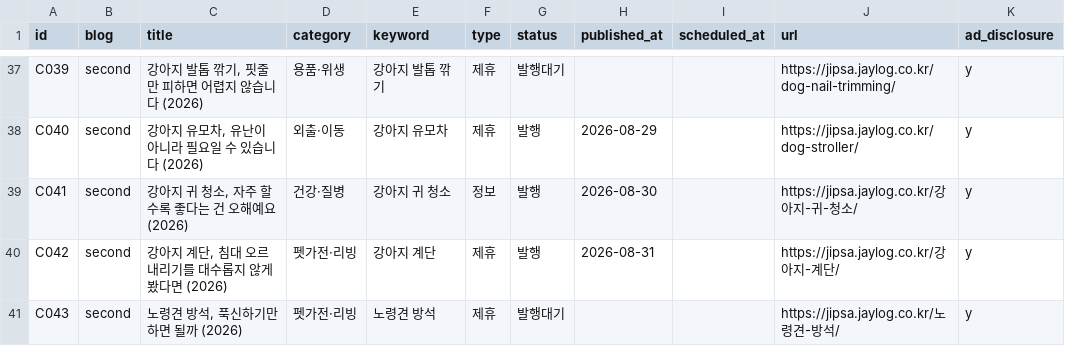
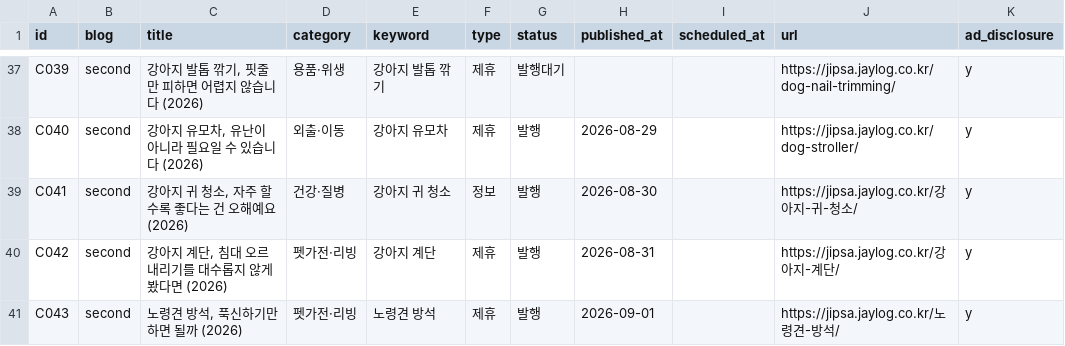
Before and after one commit to leejaemin18/blog-monetization, a CSV file: data/content_ledger.csv, drawn as a sheet; only a part is shown, gaps mark what is left out; the diff names each change by its address in the sheet, - before the commit and + after, or states it on an @@ line.

```diff
--- a/data/content_ledger.csv
+++ b/data/content_ledger.csv
-G41 (status): 발행대기
+G41 (status): 발행
-H41 (published_at): (empty)
+H41 (published_at): 2026-09-01
```
